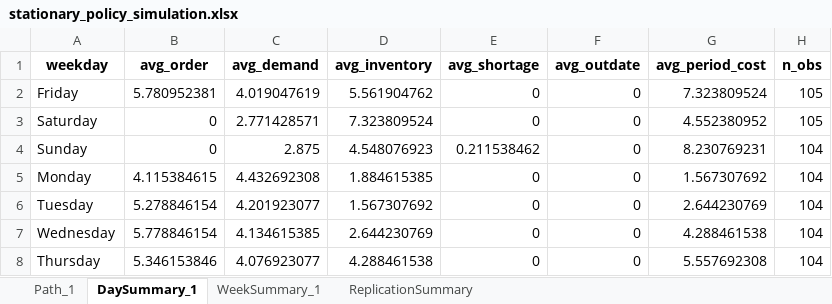
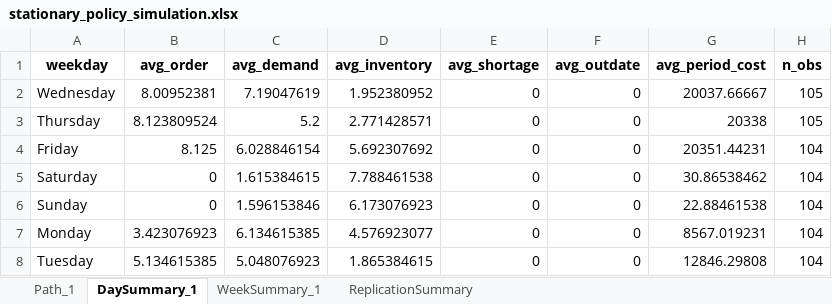
Before and after one commit to andr761e/MDP---Blood-Bank-Inventory-Management, an Excel workbook: data/stationary_policy_simulation.xlsx, sheet DaySummary_1, drawn as a sheet; values as stored, in another font and other column widths than the file's, no borders; removed rows and columns are numbered as before the commit, all else as after; the diff names each change by its address in the sheet, - before the commit and + after, or states it on an @@ line.

Commit message:
Parametre til policy analyse er fundet: inventory cap 15, max order 9, shelf life 5, c_outdate og c_production 2500, c_hold 5 og c_shortage 20000

```diff
--- a/data/stationary_policy_simulation.xlsx (sheet DaySummary_1)
+++ b/data/stationary_policy_simulation.xlsx (sheet DaySummary_1)
+row 2: Wednesday | 8.00952381 | 7.19047619 | 1.952380952 | 0 | 0 | 20037.66667 | 105
+row 3: Thursday | 8.123809524 | 5.2 | 2.771428571 | 0 | 0 | 20338 | 105
-B4 (avg_order): 5.780952381
+B4 (avg_order): 8.125
-C4 (avg_demand): 4.019047619
+C4 (avg_demand): 6.028846154
-D4 (avg_inventory): 5.561904762
+D4 (avg_inventory): 5.692307692
-G4 (avg_period_cost): 7.323809524
+G4 (avg_period_cost): 20351.44231
-H4:H5 (n_obs): 105
+H4:H5 (n_obs): 104
-C5 (avg_demand): 2.771428571
+C5 (avg_demand): 1.615384615
-D5 (avg_inventory): 7.323809524
+D5 (avg_inventory): 7.788461538
-G5 (avg_period_cost): 4.552380952
+G5 (avg_period_cost): 30.86538462
-C6 (avg_demand): 2.875
+C6 (avg_demand): 1.596153846
-D6 (avg_inventory): 4.548076923
+D6 (avg_inventory): 6.173076923
-E6 (avg_shortage): 0.211538462
+E6 (avg_shortage): 0
-G6 (avg_period_cost): 8.230769231
+G6 (avg_period_cost): 22.88461538
-B7 (avg_order): 4.115384615
+B7 (avg_order): 3.423076923
-C7 (avg_demand): 4.432692308
+C7 (avg_demand): 6.134615385
-D7 (avg_inventory): 1.884615385
+D7 (avg_inventory): 4.576923077
-G7 (avg_period_cost): 1.567307692
+G7 (avg_period_cost): 8567.019231
-B8 (avg_order): 5.278846154
+B8 (avg_order): 5.134615385
-C8 (avg_demand): 4.201923077
+C8 (avg_demand): 5.048076923
-D8 (avg_inventory): 1.567307692
+D8 (avg_inventory): 1.865384615
-G8 (avg_period_cost): 2.644230769
+G8 (avg_period_cost): 12846.29808
-row 7: Wednesday | 5.778846154 | 4.134615385 | 2.644230769 | 0 | 0 | 4.288461538 | 104
-row 8: Thursday | 5.346153846 | 4.076923077 | 4.288461538 | 0 | 0 | 5.557692308 | 104
```
Also changed, not shown: sheet Path_1, sheet WeekSummary_1, sheet ReplicationSummary, data/optimal_stationary_policy_for_simulation.xlsx, weekday_demand_probabilities.xlsx, 28 other files.
